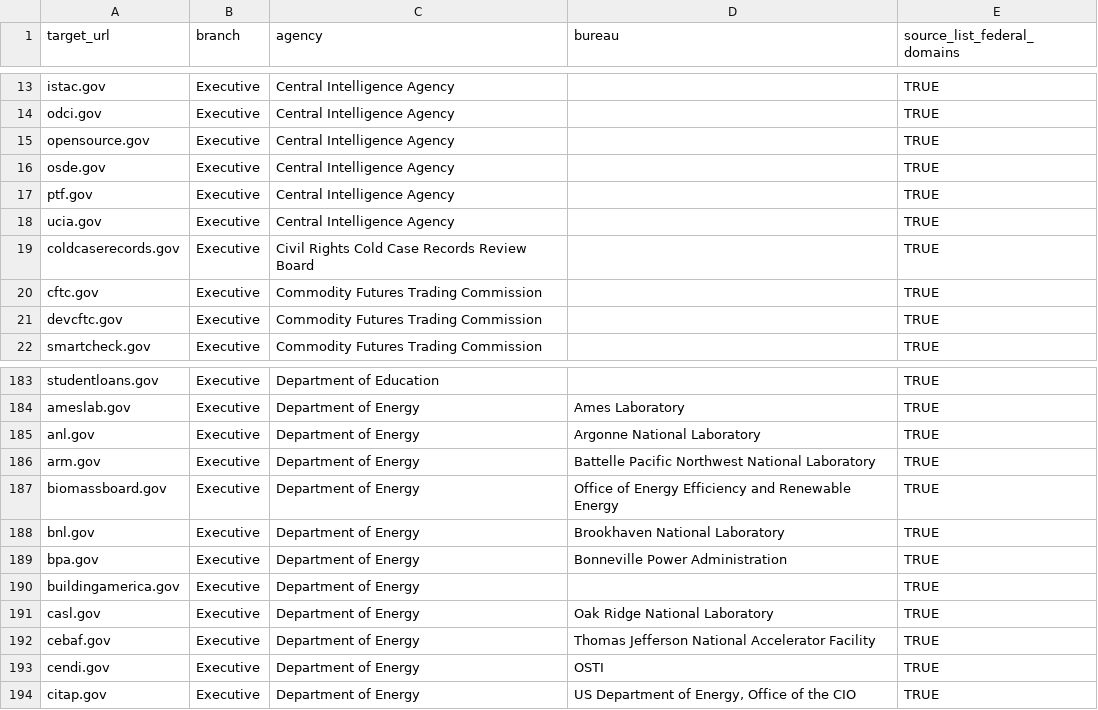
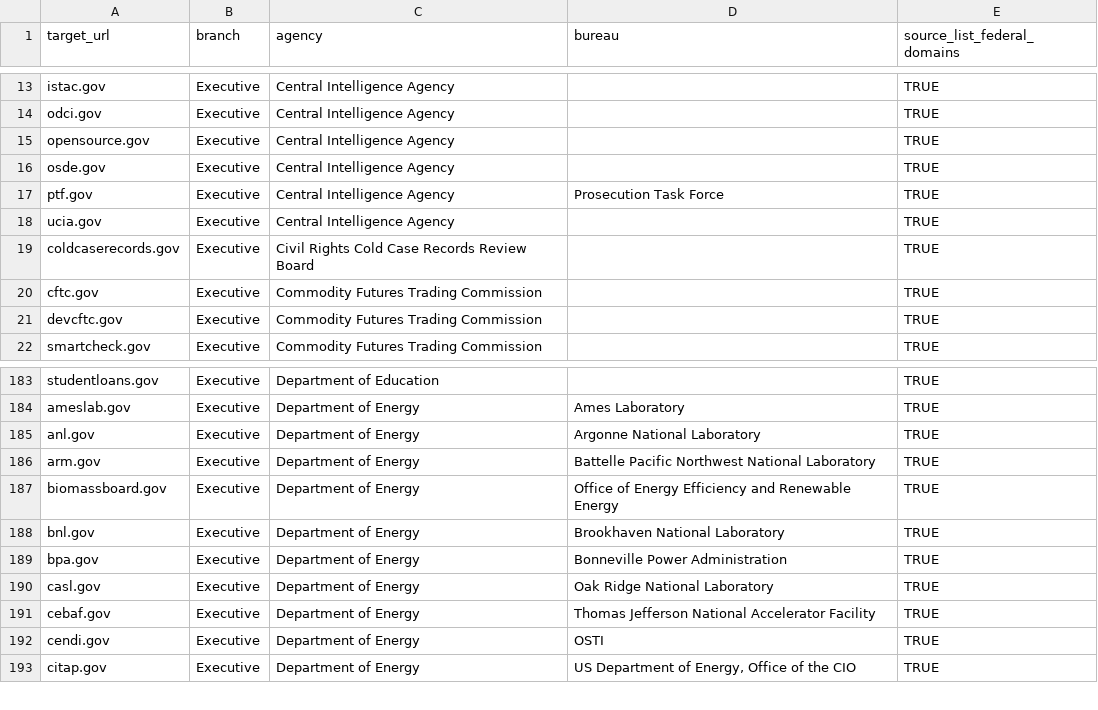
Before and after one commit to GSA/federal-website-index, a CSV file: data/formatted-source-lists/gov.csv, drawn as a sheet; only a part is shown, gaps mark what is left out.

```diff
--- a/data/formatted-source-lists/gov.csv
+++ b/data/formatted-source-lists/gov.csv
@@ -16,3 +16,3 @@ opensource.gov,Executive,Central Intelligence Agency,,TRUE
 osde.gov,Executive,Central Intelligence Agency,,TRUE
-ptf.gov,Executive,Central Intelligence Agency,,TRUE
+ptf.gov,Executive,Central Intelligence Agency,Prosecution Task Force,TRUE
 ucia.gov,Executive,Central Intelligence Agency,,TRUE
@@ -189,3 +189,2 @@ bnl.gov,Executive,Department of Energy,Brookhaven National Laboratory,TRUE
 bpa.gov,Executive,Department of Energy,Bonneville Power Administration,TRUE
-buildingamerica.gov,Executive,Department of Energy,,TRUE
 casl.gov,Executive,Department of Energy,Oak Ridge National Laboratory,TRUE
```
Also changed, not shown: data/formatted-source-lists/dap_2.csv, data/site-scanning-target-url-list-analysis.csv, 2 other files.
